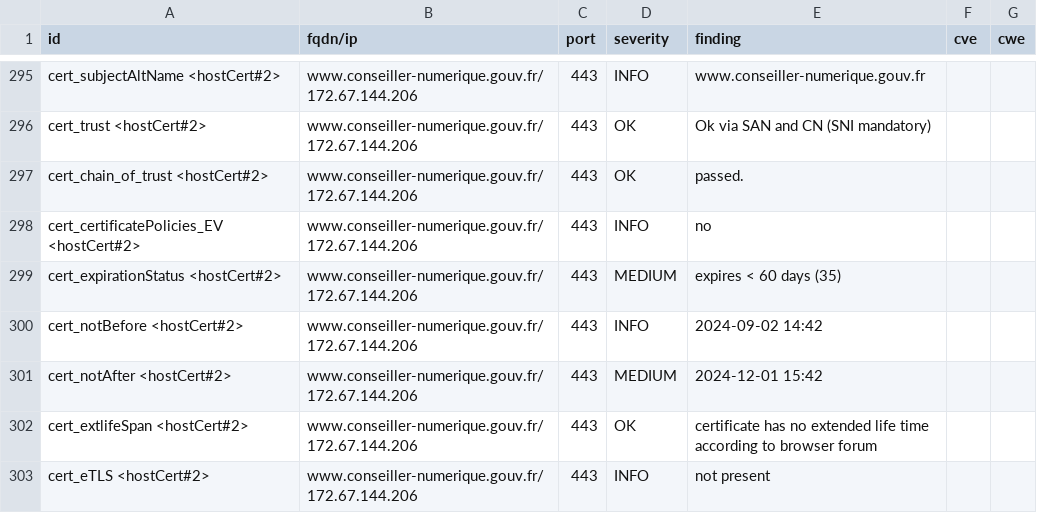
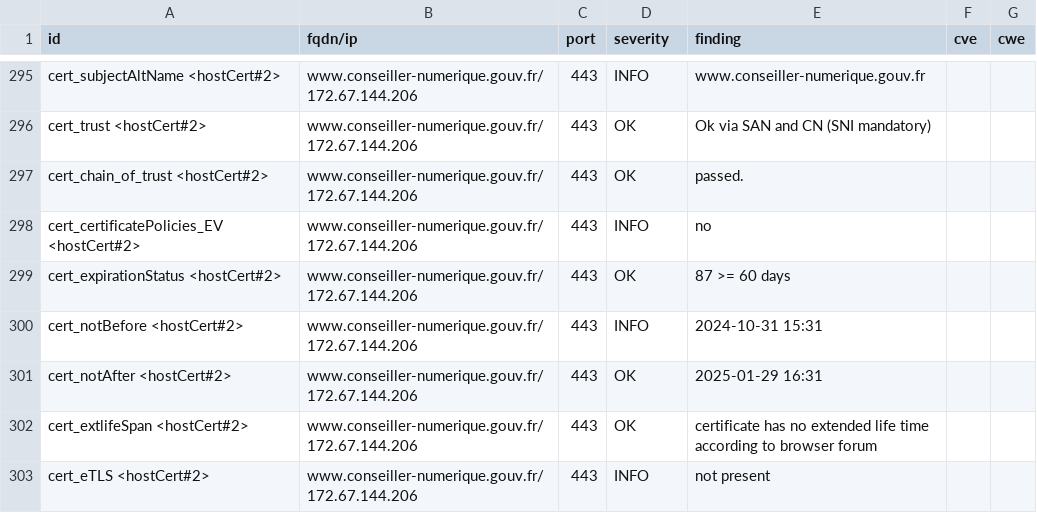
Before and after one commit to Inclusion-Numerique/dashlord, a CSV file: results/aHR0cHM6Ly93d3cuY29uc2VpbGxlci1udW1lcmlxdWUuZ291di5mcg==/testssl.csv, drawn as a sheet; only a part is shown, gaps mark what is left out; the diff covers the shown part only.

```diff
--- a/results/aHR0cHM6Ly93d3cuY29uc2VpbGxlci1udW1lcmlxdWUuZ291di5mcg==/testssl.csv
+++ b/results/aHR0cHM6Ly93d3cuY29uc2VpbGxlci1udW1lcmlxdWUuZ291di5mcg==/testssl.csv
@@ -298,5 +298,5 @@
 "cert_certificatePolicies_EV <hostCert#2>","www.conseiller-numerique.gouv.fr/172.67.144.206","443","INFO","no","",""
-"cert_expirationStatus <hostCert#2>","www.conseiller-numerique.gouv.fr/172.67.144.206","443","MEDIUM","expires < 60 days (35)","",""
-"cert_notBefore <hostCert#2>","www.conseiller-numerique.gouv.fr/172.67.144.206","443","INFO","2024-09-02 14:42","",""
-"cert_notAfter <hostCert#2>","www.conseiller-numerique.gouv.fr/172.67.144.206","443","MEDIUM","2024-12-01 15:42","",""
+"cert_expirationStatus <hostCert#2>","www.conseiller-numerique.gouv.fr/172.67.144.206","443","OK","87 >= 60 days","",""
+"cert_notBefore <hostCert#2>","www.conseiller-numerique.gouv.fr/172.67.144.206","443","INFO","2024-10-31 15:31","",""
+"cert_notAfter <hostCert#2>","www.conseiller-numerique.gouv.fr/172.67.144.206","443","OK","2025-01-29 16:31","",""
 "cert_extlifeSpan <hostCert#2>","www.conseiller-numerique.gouv.fr/172.67.144.206","443","OK","certificate has no extended life time according to browser forum","",""
```
Also changed, not shown: 46 edited cells elsewhere in this file, 12 other files.
